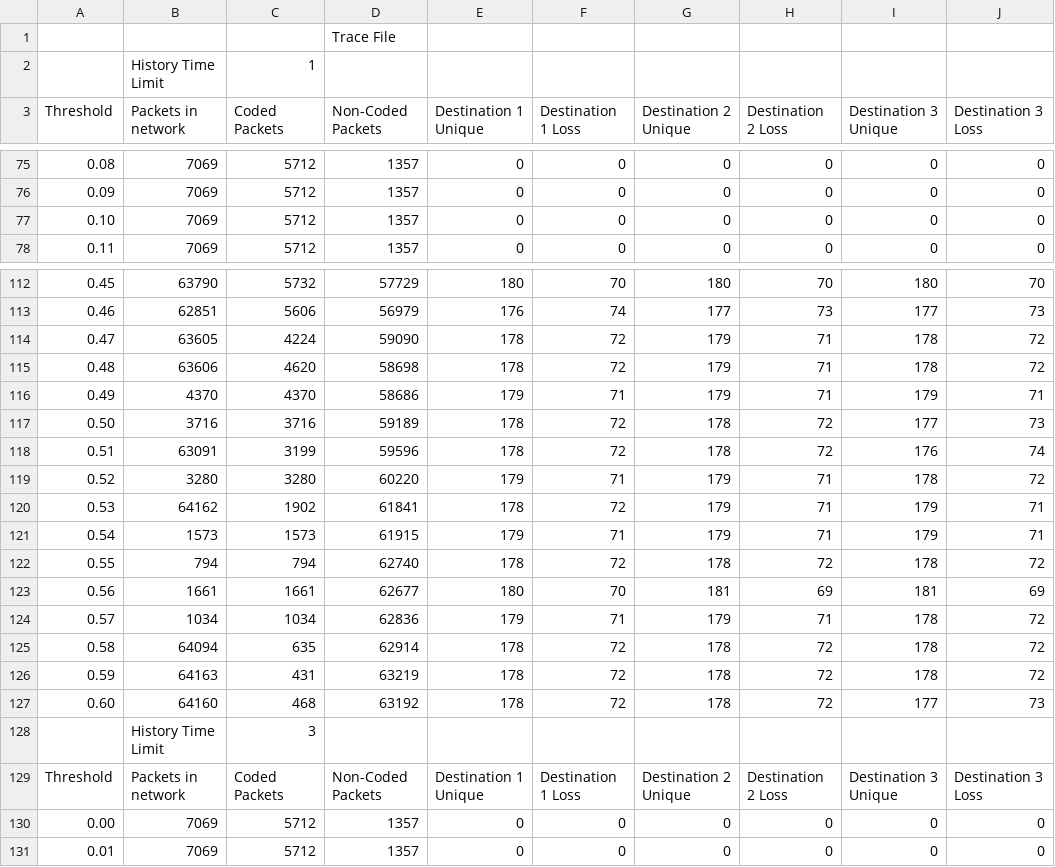
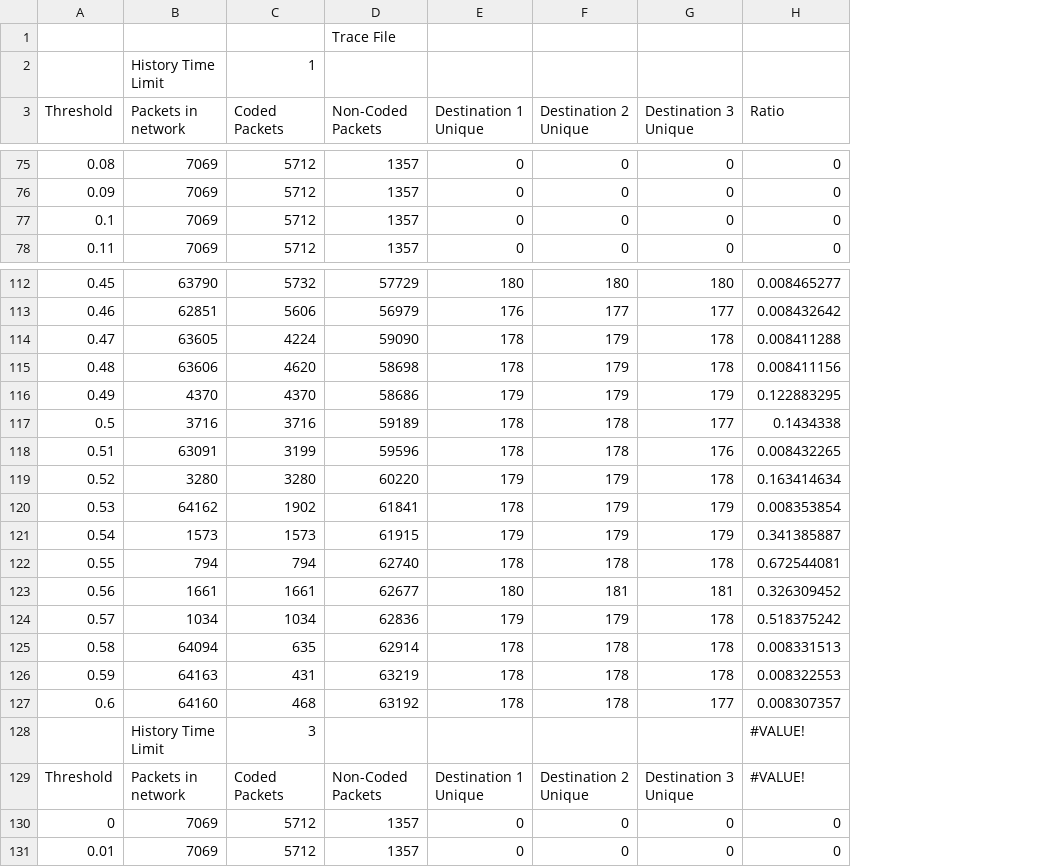
Before and after one commit to nathandpenha/Network-Coding-TCL-Scripts-NS2, a CSV file: 100nodesSecondlinemoving.csv, drawn as a sheet; only a part is shown, gaps mark what is left out; removed rows and columns are numbered as before the commit, all else as after; the diff covers the shown part only; the diff names each change by its address in the sheet, - before the commit and + after, or states it on an @@ line.

```diff
--- a/100nodesSecondlinemoving.csv
+++ b/100nodesSecondlinemoving.csv
-column F (Destination 1 Loss), rows 75-78: all 0; rows 112-131: 70 | 74 | 72 | 72 | 71 | 72 | 72 | 71 | 72 | 71 | 72 | 70 | 71 | 72 | 72 | 72 |  | Destination 1 Loss | 0 | 0
-column H (Destination 2 Loss), rows 75-78: all 0; rows 112-131: 70 | 73 | 71 | 71 | 71 | 72 | 72 | 71 | 71 | 71 | 72 | 69 | 71 | 72 | 72 | 72 |  | Destination 2 Loss | 0 | 0
-H3: Destination 3 Loss
+H3: Ratio
-A77 (Threshold): 0.10
+A77 (Threshold): 0.1
-H112 (Ratio): 70
+H112 (Ratio): 0.008465277
-H113 (Ratio): 73
+H113 (Ratio): 0.008432642
-H114 (Ratio): 72
+H114 (Ratio): 0.008411288
-H115 (Ratio): 72
+H115 (Ratio): 0.008411156
-H116 (Ratio): 71
+H116 (Ratio): 0.122883295
-A117 (Threshold): 0.50
+A117 (Threshold): 0.5
-H117 (Ratio): 73
+H117 (Ratio): 0.1434338
-H118 (Ratio): 74
+H118 (Ratio): 0.008432265
-H119 (Ratio): 72
+H119 (Ratio): 0.163414634
-H120 (Ratio): 71
+H120 (Ratio): 0.008353854
-H121 (Ratio): 71
+H121 (Ratio): 0.341385887
-H122 (Ratio): 72
+H122 (Ratio): 0.672544081
-H123 (Ratio): 69
+H123 (Ratio): 0.326309452
-H124 (Ratio): 72
+H124 (Ratio): 0.518375242
-H125 (Ratio): 72
+H125 (Ratio): 0.008331513
-H126 (Ratio): 72
+H126 (Ratio): 0.008322553
-A127 (Threshold): 0.60
+A127 (Threshold): 0.6
-H127 (Ratio): 73
+H127 (Ratio): 0.008307357
-H128 (Ratio): (empty)
+H128 (Ratio): #VALUE!
-H129 (Ratio): Destination 3 Loss
+H129 (Ratio): #VALUE!
-A130 (Threshold): 0.00
+A130 (Threshold): 0
```
Also changed, not shown: 70 edited cells elsewhere in this file, movingNodes3LastLineMoving.csv, movingNodes3SecondLineMoving.csv.
